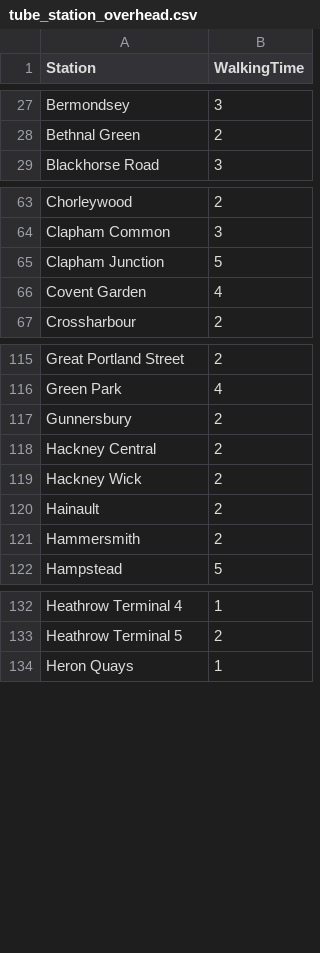
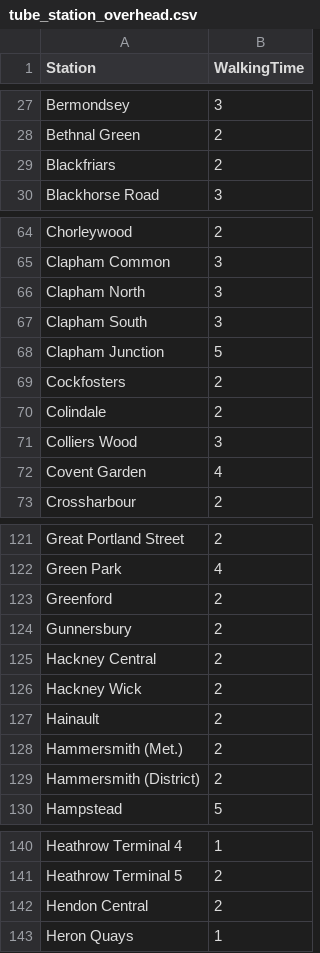
Before and after one commit to thrburnell/c3gp, a CSV file: algorithm/src/data/tube_station_overhead.csv, drawn as a sheet; only a part is shown, gaps mark what is left out; the diff covers the shown part only.

Commit message:
Implemented a modified Dijkstra to compute times from any station to any other station

```diff
--- a/algorithm/src/data/tube_station_overhead.csv
+++ b/algorithm/src/data/tube_station_overhead.csv
@@ -28,2 +28,3 @@ Bermondsey,3
 Bethnal Green,2
+Blackfriars,2
 Blackhorse Road,3
@@ -64,3 +65,8 @@ Chorleywood,2
 Clapham Common,3
+Clapham North,3
+Clapham South,3
 Clapham Junction,5
+Cockfosters,2
+Colindale,2
+Colliers Wood,3
 Covent Garden,4
@@ -116,2 +122,3 @@ Great Portland Street,2
 Green Park,4
+Greenford,2
 Gunnersbury,2
@@ -120,3 +127,4 @@ Hackney Wick,2
 Hainault,2
-Hammersmith,2
+Hammersmith (Met.),2
+Hammersmith (District),2
 Hampstead,5
@@ -133,2 +141,3 @@ Heathrow Terminal 4, 1
 Heathrow Terminal 5, 2
+Hendon Central,2
 Heron Quays,1
```
Also changed, not shown: 1 edited cell elsewhere in this file, algorithm/src/data/tube_lines.csv, 4 other files.
